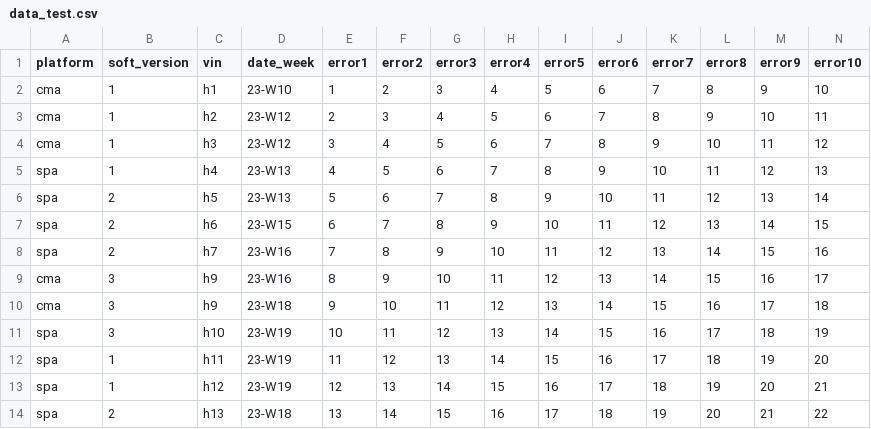
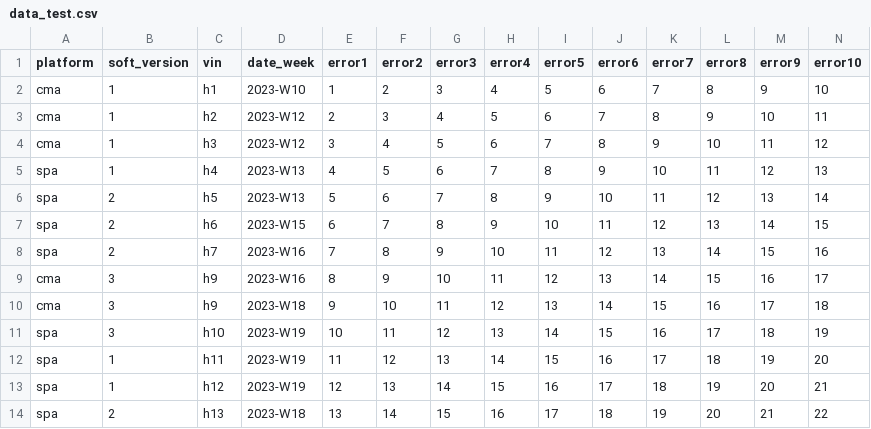
Before and after one commit to yuyankan/web_making, a CSV file: read_file_test_html/data_test.csv, drawn as a sheet.

Commit message:
Update data_test.csv

```diff
--- a/read_file_test_html/data_test.csv
+++ b/read_file_test_html/data_test.csv
@@ -1,14 +1,14 @@
 platform,soft_version,vin,date_week,error1,error2,error3,error4,error5,error6,error7,error8,error9,error10
-cma,1,h1,23-W10,1,2,3,4,5,6,7,8,9,10
-cma,1,h2,23-W12,2,3,4,5,6,7,8,9,10,11
-cma,1,h3,23-W12,3,4,5,6,7,8,9,10,11,12
-spa,1,h4,23-W13,4,5,6,7,8,9,10,11,12,13
-spa,2,h5,23-W13,5,6,7,8,9,10,11,12,13,14
-spa,2,h6,23-W15,6,7,8,9,10,11,12,13,14,15
-spa,2,h7,23-W16,7,8,9,10,11,12,13,14,15,16
-cma,3,h9,23-W16,8,9,10,11,12,13,14,15,16,17
-cma,3,h9,23-W18,9,10,11,12,13,14,15,16,17,18
-spa,3,h10,23-W19,10,11,12,13,14,15,16,17,18,19
-spa,1,h11,23-W19,11,12,13,14,15,16,17,18,19,20
-spa,1,h12,23-W19,12,13,14,15,16,17,18,19,20,21
-spa,2,h13,23-W18,13,14,15,16,17,18,19,20,21,22
+cma,1,h1,2023-W10,1,2,3,4,5,6,7,8,9,10
+cma,1,h2,2023-W12,2,3,4,5,6,7,8,9,10,11
+cma,1,h3,2023-W12,3,4,5,6,7,8,9,10,11,12
+spa,1,h4,2023-W13,4,5,6,7,8,9,10,11,12,13
+spa,2,h5,2023-W13,5,6,7,8,9,10,11,12,13,14
+spa,2,h6,2023-W15,6,7,8,9,10,11,12,13,14,15
+spa,2,h7,2023-W16,7,8,9,10,11,12,13,14,15,16
+cma,3,h9,2023-W16,8,9,10,11,12,13,14,15,16,17
+cma,3,h9,2023-W18,9,10,11,12,13,14,15,16,17,18
+spa,3,h10,2023-W19,10,11,12,13,14,15,16,17,18,19
+spa,1,h11,2023-W19,11,12,13,14,15,16,17,18,19,20
+spa,1,h12,2023-W19,12,13,14,15,16,17,18,19,20,21
+spa,2,h13,2023-W18,13,14,15,16,17,18,19,20,21,22
```
